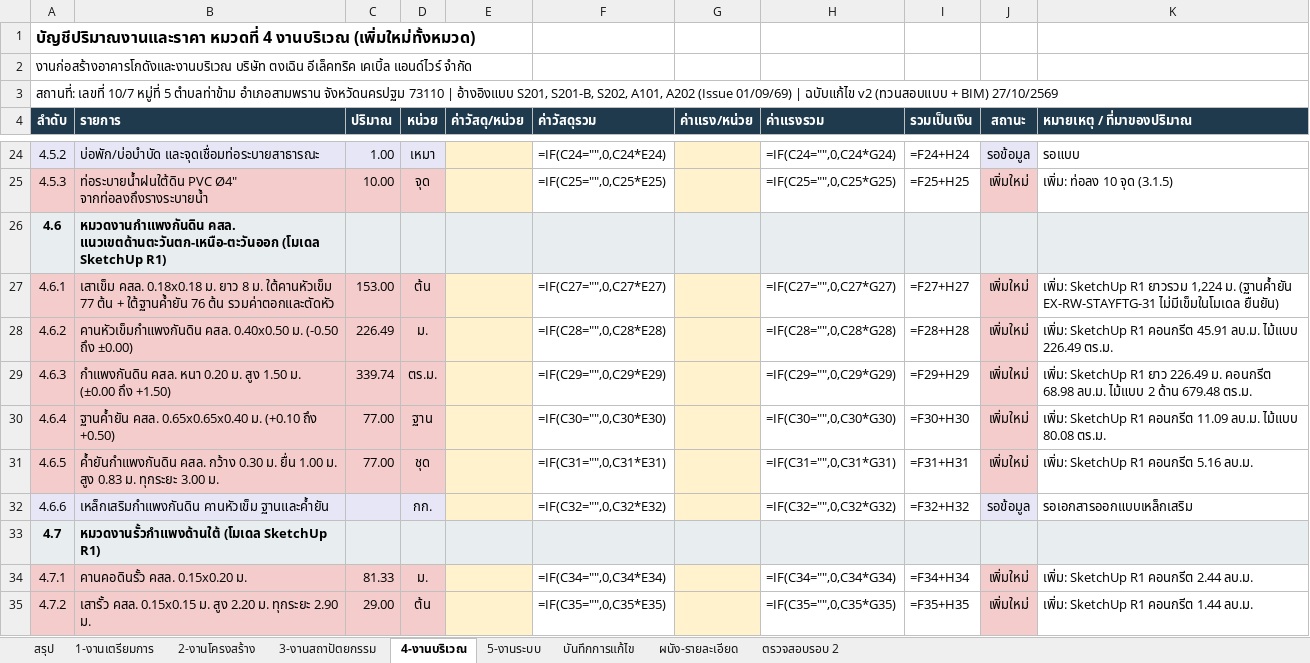
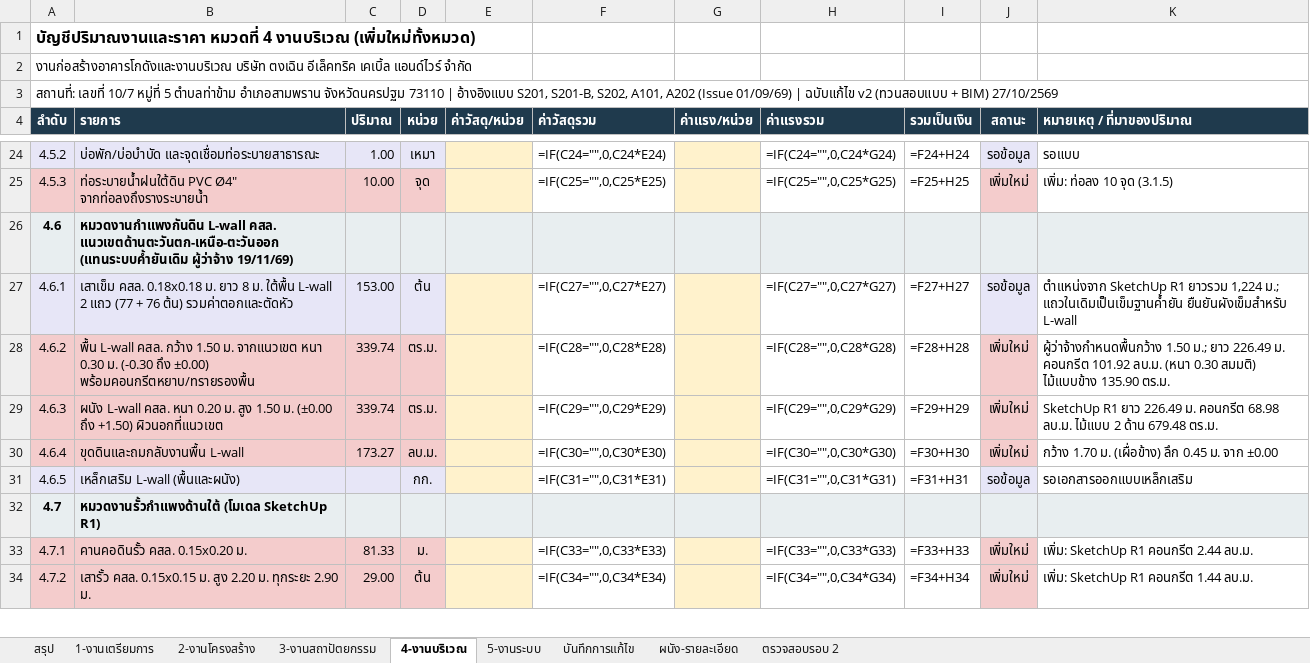
Before and after one commit to WIWATTRAI/LITTLEFARM, an Excel workbook: tongcheng-bim/out/01_BOQ_งานหลัก_v2.xlsx, sheet 4-งานบริเวณ, drawn as a sheet; only a part is shown, gaps mark what is left out; values as stored, in another font and other column widths than the file's, no borders; formulas without a stored value are shown as written; removed rows and columns are numbered as before the commit, all else as after; the diff covers the shown part only; the diff names each change by its address in the sheet, - before the commit and + after, or states it on an @@ line.

```diff
--- a/tongcheng-bim/out/01_BOQ_งานหลัก_v2.xlsx (sheet 4-งานบริเวณ)
+++ b/tongcheng-bim/out/01_BOQ_งานหลัก_v2.xlsx (sheet 4-งานบริเวณ)
-B26 (รายการ): หมวดงานกำแพงกันดิน คสล. แนวเขตด้านตะวันตก-เหนือ-ตะวันออก (โมเดล SketchUp R1)
+B26 (รายการ): หมวดงานกำแพงกันดิน L-wall คสล. แนวเขตด้านตะวันตก-เหนือ-ตะวันออก (แทนระบบค้ำยันเดิม ผู้ว่าจ้าง 19/11/69)
-A27:D27 fill: #F4CCCC
+A27:D27 fill: #E7E6F7
-B27 (รายการ): …8 ม. ใต้คานหัวเข็ม 77 ต้น + ใต้ฐานค้ำยัน 76 ต้น รวมค่าตอกและตัดหัว
+B27 (รายการ): …8 ม. ใต้พื้น L-wall 2 แถว (77 + 76 ต้น) รวมค่าตอกและตัดหัว
-J27 (สถานะ): เพิ่มใหม่
+J27 (สถานะ): รอข้อมูล
-J27 fill: #F4CCCC
+J27 fill: #E7E6F7
-K27 (หมายเหตุ / ที่มาของปริมาณ): เพิ่ม: SketchUp R1 ยาวรวม 1,224 ม. (ฐานค้ำยัน EX-RW-STAYFTG-31 ไม่มีเข็มในโมเดล ยืนยัน)
+K27 (หมายเหตุ / ที่มาของปริมาณ): ตำแหน่งจาก SketchUp R1 ยาวรวม 1,224 ม.; แถวในเดิมเป็นเข็มฐานค้ำยัน ยืนยันผังเข็มสำหรับ L-wall
-B28 (รายการ): คานหัวเข็มกำแพงกันดิน คสล. 0.40x0.50 ม. (-0.50 ถึง ±0.00)
+B28 (รายการ): พื้น L-wall คสล. กว้าง 1.50 ม. จากแนวเขต หนา 0.30 ม. (-0.30 ถึง ±0.00) พร้อมคอนกรีตหยาบ/ทรายรองพื้น
-C28 (ปริมาณ): 226.49
+C28 (ปริมาณ): 339.74
-D28 (หน่วย): ม.
+D28 (หน่วย): ตร.ม.
-K28 (หมายเหตุ / ที่มาของปริมาณ): เพิ่ม: SketchUp R1 คอนกรีต 45.91 ลบ.ม. ไม้แบบ 226.49 ตร.ม.
+K28 (หมายเหตุ / ที่มาของปริมาณ): ผู้ว่าจ้างกำหนดพื้นกว้าง 1.50 ม.; ยาว 226.49 ม. คอนกรีต 101.92 ลบ.ม. (หนา 0.30 สมมติ) ไม้แบบข้าง 135.90 ตร.ม.
-B29 (รายการ): กำแพงกันดิน คสล. หนา 0.20 ม. สูง 1.50 ม. (±0.00 ถึง +1.50)
+B29 (รายการ): ผนัง L-wall คสล. หนา 0.20 ม. สูง 1.50 ม. (±0.00 ถึง +1.50) ผิวนอกที่แนวเขต
-K29 (หมายเหตุ / ที่มาของปริมาณ): เพิ่ม: SketchUp R1…
+K29 (หมายเหตุ / ที่มาของปริมาณ): SketchUp R1…
-B30 (รายการ): ฐานค้ำยัน คสล. 0.65x0.65x0.40 ม. (+0.10 ถึง +0.50)
+B30 (รายการ): ขุดดินและถมกลับงานพื้น L-wall
-C30 (ปริมาณ): 77.00
+C30 (ปริมาณ): 173.27
-D30 (หน่วย): ฐาน
+D30 (หน่วย): ลบ.ม.
-K30 (หมายเหตุ / ที่มาของปริมาณ): เพิ่ม: SketchUp R1 คอนกรีต 11.09 ลบ.ม. ไม้แบบ 80.08 ตร.ม.
+K30 (หมายเหตุ / ที่มาของปริมาณ): กว้าง 1.70 ม. (เผื่อข้าง) ลึก 0.45 ม. จาก ±0.00
-A31:D31 fill: #F4CCCC
+A31:D31 fill: #E7E6F7
-B31 (รายการ): ค้ำยันกำแพงกันดิน คสล. กว้าง 0.30 ม. ยื่น 1.00 ม. สูง 0.83 ม. ทุกระยะ 3.00 ม.
+B31 (รายการ): เหล็กเสริม L-wall (พื้นและผนัง)
-C31 (ปริมาณ): 77.00
+C31 (ปริมาณ): (empty)
-D31 (หน่วย): ชุด
+D31 (หน่วย): กก.
-J31 (สถานะ): เพิ่มใหม่
+J31 (สถานะ): รอข้อมูล
-J31 fill: #F4CCCC
+J31 fill: #E7E6F7
-K31 (หมายเหตุ / ที่มาของปริมาณ): เพิ่ม: SketchUp R1 คอนกรีต 5.16 ลบ.ม.
+K31 (หมายเหตุ / ที่มาของปริมาณ): รอเอกสารออกแบบเหล็กเสริม
-row 32: 4.6.6 | เหล็กเสริมกำแพงกันดิน คานหัวเข็ม ฐานและค้ำยัน |  | กก. |  | =IF(C32="",0,C32*E32) |  | =IF(C32="",0,C32*G32) | =F32+H32 | รอข้อมูล | รอเอกสารออกแบบเหล็กเสริม
-F33 (ค่าวัสดุรวม): =IF(C34="",0,C34*E34)
+F33 (ค่าวัสดุรวม): =IF(C33="",0,C33*E33)
-H33 (ค่าแรงรวม): =IF(C34="",0,C34*G34)
+H33 (ค่าแรงรวม): =IF(C33="",0,C33*G33)
-I33 (รวมเป็นเงิน): =F34+H34
+I33 (รวมเป็นเงิน): =F33+H33
-F34 (ค่าวัสดุรวม): =IF(C35="",0,C35*E35)
+F34 (ค่าวัสดุรวม): =IF(C34="",0,C34*E34)
-H34 (ค่าแรงรวม): =IF(C35="",0,C35*G35)
+H34 (ค่าแรงรวม): =IF(C34="",0,C34*G34)
-I34 (รวมเป็นเงิน): =F35+H35
+I34 (รวมเป็นเงิน): =F34+H34
```
Also changed, not shown: 25 edited cells and cell formats elsewhere in this sheet, sheet ตรวจสอบรอบ 2, sheet บันทึกการแก้ไข, sheet สรุป, sheet 2-งานโครงสร้าง, sheet 5-งานระบบ, sheet 1-งานเตรียมการ, tongcheng-bim/out/02_ตารางโครงสร้าง_ฐานราก_เสา_คาน.xlsx, tongcheng-bim/out/TC-WH_BIM_QTO.xlsx, 8 other files.
